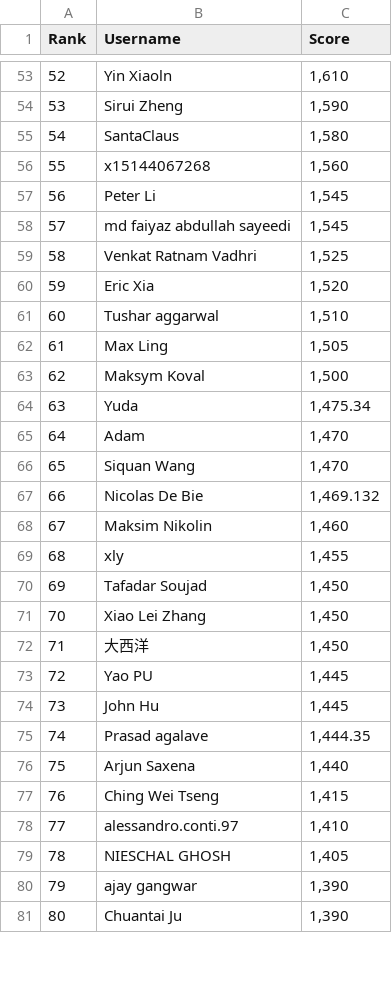
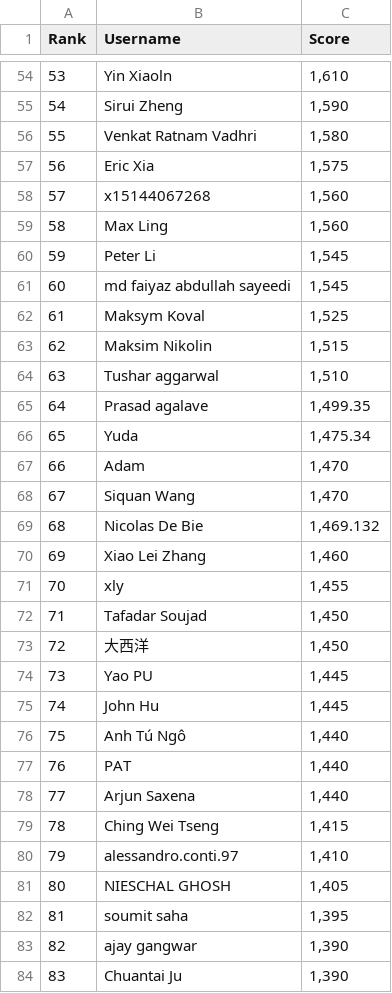
Before and after one commit to silvermete0r/deepml-top, a CSV file: leaderboard.csv, drawn as a sheet; only a part is shown, gaps mark what is left out; removed rows and columns are numbered as before the commit, all else as after; the diff covers the shown part only; the diff names each change by its address in the sheet, - before the commit and + after, or states it on an @@ line.

```diff
--- a/leaderboard.csv
+++ b/leaderboard.csv
@@ column A (Rank) renumbered between rows 12 and 101 @@
-B56 (Username): SantaClaus
+B56 (Username): Venkat Ratnam Vadhri
+row 57: 56 | Eric Xia | 1,575
+row 59: 58 | Max Ling | 1,560
-B62 (Username): Venkat Ratnam Vadhri
+B62 (Username): Maksym Koval
-row 60: 59 | Eric Xia | 1,520
+row 63: 62 | Maksim Nikolin | 1,515
-row 62: 61 | Max Ling | 1,505
-row 63: 62 | Maksym Koval | 1,500
+row 65: 64 | Prasad agalave | 1,499.35
-B70 (Username): Maksim Nikolin
+B70 (Username): Xiao Lei Zhang
-row 71: 70 | Xiao Lei Zhang | 1,450
-row 75: 74 | Prasad agalave | 1,444.35
+row 76: 75 | Anh Tú Ngô | 1,440
+row 77: 76 | PAT | 1,440
+row 82: 81 | soumit saha | 1,395
```
Also changed, not shown: 11 added rows, 13 removed rows and 8 edited cells elsewhere in this file, 2 other files.
